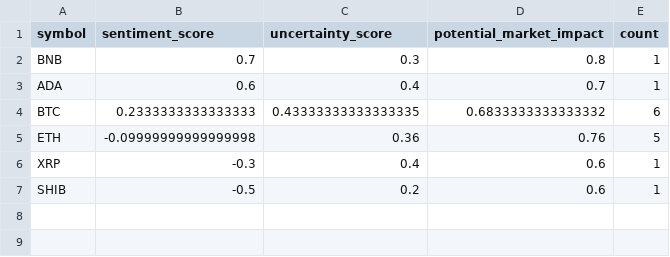
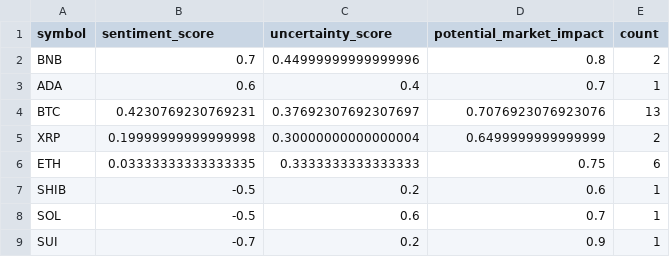
Before and after one commit to vd1371/vd1371.github.io, a CSV file: data/projects/recent_sentiment.csv, drawn as a sheet.

Commit message:
Update sentiment analysis

```diff
--- a/data/projects/recent_sentiment.csv
+++ b/data/projects/recent_sentiment.csv
@@ -1,7 +1,9 @@
 symbol,sentiment_score,uncertainty_score,potential_market_impact,count
-BNB,0.7,0.3,0.8,1
+BNB,0.7,0.44999999999999996,0.8,2
 ADA,0.6,0.4,0.7,1
-BTC,0.2333333333333333,0.43333333333333335,0.6833333333333332,6
-ETH,-0.09999999999999998,0.36,0.76,5
-XRP,-0.3,0.4,0.6,1
+BTC,0.4230769230769231,0.37692307692307697,0.7076923076923076,13
+XRP,0.19999999999999998,0.30000000000000004,0.6499999999999999,2
+ETH,0.03333333333333335,0.3333333333333333,0.75,6
 SHIB,-0.5,0.2,0.6,1
+SOL,-0.5,0.6,0.7,1
+SUI,-0.7,0.2,0.9,1
```
Also changed, not shown: 1 other file.
